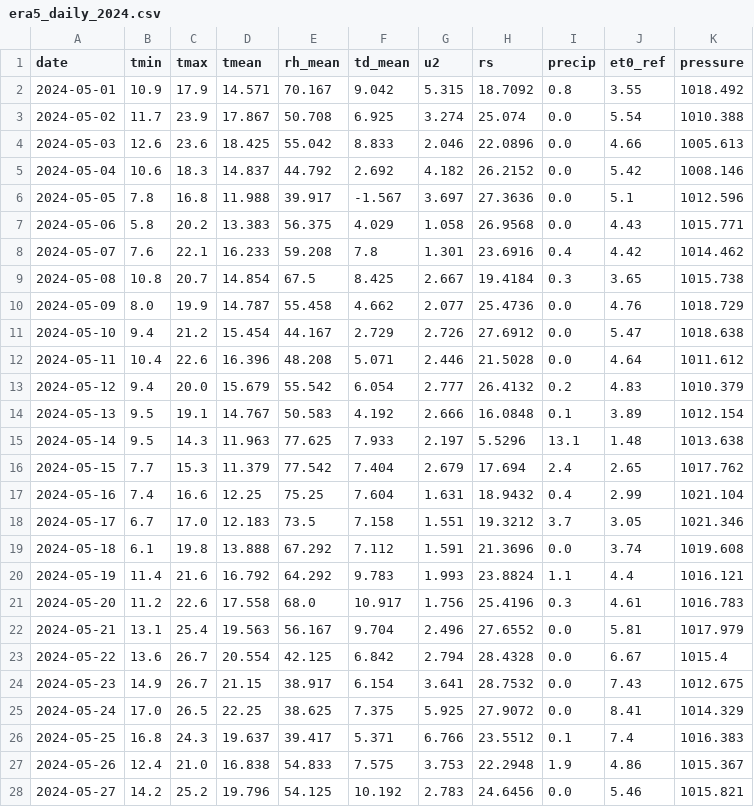
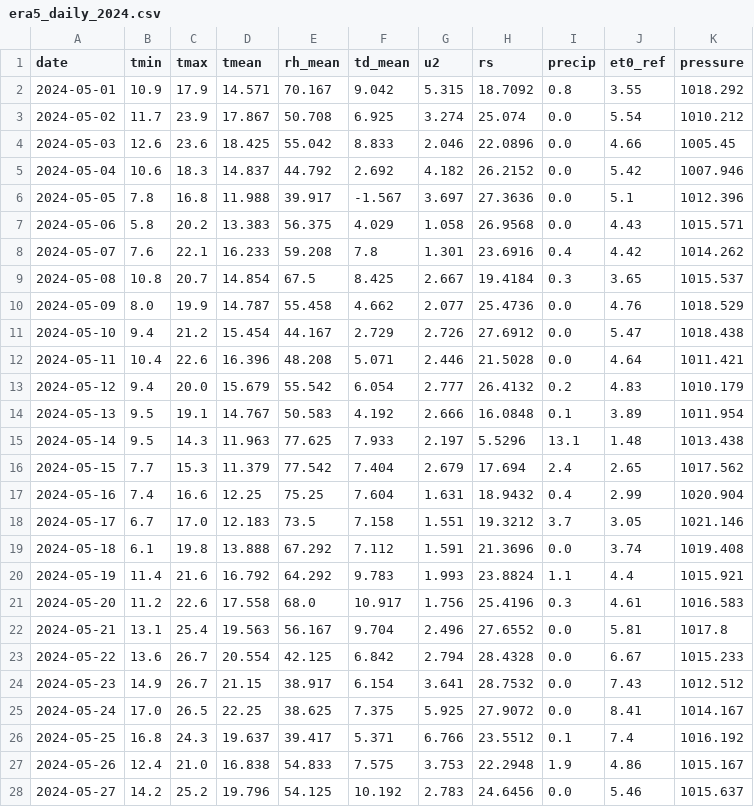
Before and after one commit to Igorr112323/Ivan100, a CSV file: data/weather/era5_daily_2024.csv, drawn as a sheet; only a part is shown; the diff covers the shown part only.

```diff
--- a/data/weather/era5_daily_2024.csv
+++ b/data/weather/era5_daily_2024.csv
@@ -1,28 +1,28 @@
 date,tmin,tmax,tmean,rh_mean,td_mean,u2,rs,precip,et0_ref,pressure
-2024-05-01,10.9,17.9,14.571,70.167,9.042,5.315,18.7092,0.8,3.55,1018.492
-2024-05-02,11.7,23.9,17.867,50.708,6.925,3.274,25.074,0.0,5.54,1010.388
-2024-05-03,12.6,23.6,18.425,55.042,8.833,2.046,22.0896,0.0,4.66,1005.613
-2024-05-04,10.6,18.3,14.837,44.792,2.692,4.182,26.2152,0.0,5.42,1008.146
-2024-05-05,7.8,16.8,11.988,39.917,-1.567,3.697,27.3636,0.0,5.1,1012.596
-2024-05-06,5.8,20.2,13.383,56.375,4.029,1.058,26.9568,0.0,4.43,1015.771
-2024-05-07,7.6,22.1,16.233,59.208,7.8,1.301,23.6916,0.4,4.42,1014.462
-2024-05-08,10.8,20.7,14.854,67.5,8.425,2.667,19.4184,0.3,3.65,1015.738
-2024-05-09,8.0,19.9,14.787,55.458,4.662,2.077,25.4736,0.0,4.76,1018.729
-2024-05-10,9.4,21.2,15.454,44.167,2.729,2.726,27.6912,0.0,5.47,1018.638
-2024-05-11,10.4,22.6,16.396,48.208,5.071,2.446,21.5028,0.0,4.64,1011.612
-2024-05-12,9.4,20.0,15.679,55.542,6.054,2.777,26.4132,0.2,4.83,1010.379
-2024-05-13,9.5,19.1,14.767,50.583,4.192,2.666,16.0848,0.1,3.89,1012.154
-2024-05-14,9.5,14.3,11.963,77.625,7.933,2.197,5.5296,13.1,1.48,1013.638
-2024-05-15,7.7,15.3,11.379,77.542,7.404,2.679,17.694,2.4,2.65,1017.762
-2024-05-16,7.4,16.6,12.25,75.25,7.604,1.631,18.9432,0.4,2.99,1021.104
-2024-05-17,6.7,17.0,12.183,73.5,7.158,1.551,19.3212,3.7,3.05,1021.346
-2024-05-18,6.1,19.8,13.888,67.292,7.112,1.591,21.3696,0.0,3.74,1019.608
-2024-05-19,11.4,21.6,16.792,64.292,9.783,1.993,23.8824,1.1,4.4,1016.121
-2024-05-20,11.2,22.6,17.558,68.0,10.917,1.756,25.4196,0.3,4.61,1016.783
-2024-05-21,13.1,25.4,19.563,56.167,9.704,2.496,27.6552,0.0,5.81,1017.979
-2024-05-22,13.6,26.7,20.554,42.125,6.842,2.794,28.4328,0.0,6.67,1015.4
-2024-05-23,14.9,26.7,21.15,38.917,6.154,3.641,28.7532,0.0,7.43,1012.675
-2024-05-24,17.0,26.5,22.25,38.625,7.375,5.925,27.9072,0.0,8.41,1014.329
-2024-05-25,16.8,24.3,19.637,39.417,5.371,6.766,23.5512,0.1,7.4,1016.383
-2024-05-26,12.4,21.0,16.838,54.833,7.575,3.753,22.2948,1.9,4.86,1015.367
-2024-05-27,14.2,25.2,19.796,54.125,10.192,2.783,24.6456,0.0,5.46,1015.821
+2024-05-01,10.9,17.9,14.571,70.167,9.042,5.315,18.7092,0.8,3.55,1018.292
+2024-05-02,11.7,23.9,17.867,50.708,6.925,3.274,25.074,0.0,5.54,1010.212
+2024-05-03,12.6,23.6,18.425,55.042,8.833,2.046,22.0896,0.0,4.66,1005.45
+2024-05-04,10.6,18.3,14.837,44.792,2.692,4.182,26.2152,0.0,5.42,1007.946
+2024-05-05,7.8,16.8,11.988,39.917,-1.567,3.697,27.3636,0.0,5.1,1012.396
+2024-05-06,5.8,20.2,13.383,56.375,4.029,1.058,26.9568,0.0,4.43,1015.571
+2024-05-07,7.6,22.1,16.233,59.208,7.8,1.301,23.6916,0.4,4.42,1014.262
+2024-05-08,10.8,20.7,14.854,67.5,8.425,2.667,19.4184,0.3,3.65,1015.537
+2024-05-09,8.0,19.9,14.787,55.458,4.662,2.077,25.4736,0.0,4.76,1018.529
+2024-05-10,9.4,21.2,15.454,44.167,2.729,2.726,27.6912,0.0,5.47,1018.438
+2024-05-11,10.4,22.6,16.396,48.208,5.071,2.446,21.5028,0.0,4.64,1011.421
+2024-05-12,9.4,20.0,15.679,55.542,6.054,2.777,26.4132,0.2,4.83,1010.179
+2024-05-13,9.5,19.1,14.767,50.583,4.192,2.666,16.0848,0.1,3.89,1011.954
+2024-05-14,9.5,14.3,11.963,77.625,7.933,2.197,5.5296,13.1,1.48,1013.438
+2024-05-15,7.7,15.3,11.379,77.542,7.404,2.679,17.694,2.4,2.65,1017.562
+2024-05-16,7.4,16.6,12.25,75.25,7.604,1.631,18.9432,0.4,2.99,1020.904
+2024-05-17,6.7,17.0,12.183,73.5,7.158,1.551,19.3212,3.7,3.05,1021.146
+2024-05-18,6.1,19.8,13.888,67.292,7.112,1.591,21.3696,0.0,3.74,1019.408
+2024-05-19,11.4,21.6,16.792,64.292,9.783,1.993,23.8824,1.1,4.4,1015.921
+2024-05-20,11.2,22.6,17.558,68.0,10.917,1.756,25.4196,0.3,4.61,1016.583
+2024-05-21,13.1,25.4,19.563,56.167,9.704,2.496,27.6552,0.0,5.81,1017.8
+2024-05-22,13.6,26.7,20.554,42.125,6.842,2.794,28.4328,0.0,6.67,1015.233
+2024-05-23,14.9,26.7,21.15,38.917,6.154,3.641,28.7532,0.0,7.43,1012.512
+2024-05-24,17.0,26.5,22.25,38.625,7.375,5.925,27.9072,0.0,8.41,1014.167
+2024-05-25,16.8,24.3,19.637,39.417,5.371,6.766,23.5512,0.1,7.4,1016.192
+2024-05-26,12.4,21.0,16.838,54.833,7.575,3.753,22.2948,1.9,4.86,1015.167
+2024-05-27,14.2,25.2,19.796,54.125,10.192,2.783,24.6456,0.0,5.46,1015.637
```
Also changed, not shown: 129 edited cells elsewhere in this file, data/weather/era5_daily_2020.csv, data/weather/era5_daily_2025.csv, 18 other files.
